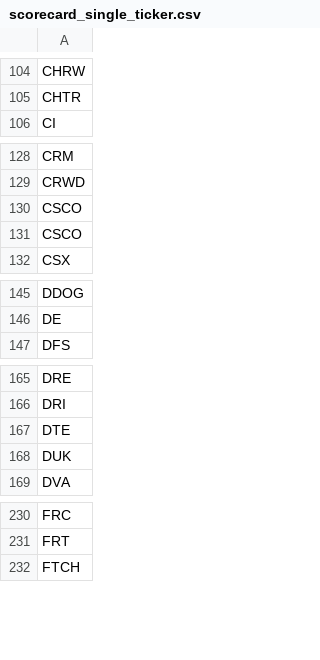
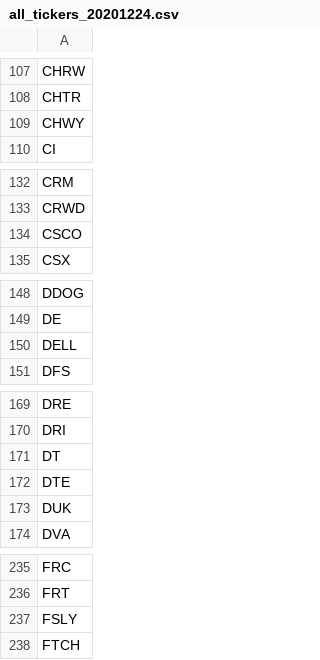
Before and after one commit to yh2n/financial-analysis-v2, a CSV file: data/baskets/all_tickers_20201224.csv (was data/baskets/scorecard_single_ticker.csv), drawn as a sheet; only a part is shown, gaps mark what is left out; removed rows and columns are numbered as before the commit, all else as after; the diff covers the shown part only; the diff names each change by its address in the sheet, - before the commit and + after, or states it on an @@ line.

```diff
--- a/data/baskets/scorecard_single_ticker.csv
+++ b/data/baskets/all_tickers_20201224.csv
+row 109: CHWY
-row 131: CSCO
+row 150: DELL
+row 171: DT
+row 237: FSLY
```
Also changed, not shown: 29 added rows and 2 removed rows elsewhere in this file.
